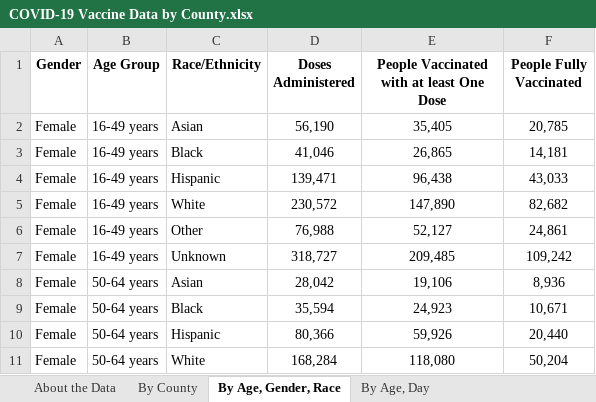
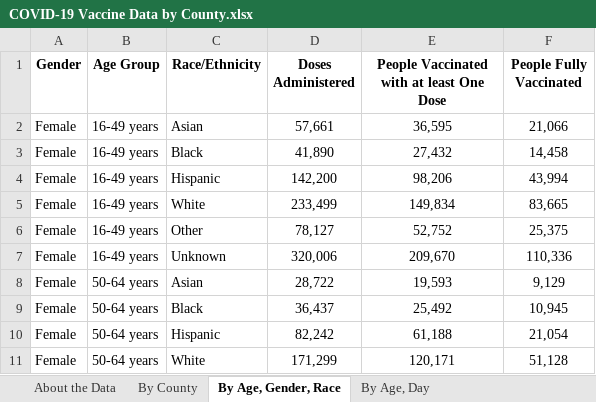
Before and after one commit to nitramssirc/CollinCountyCovidDashboard, an Excel workbook: Services/StateOfTexas/Data/COVID-19 Vaccine Data by County.xlsx, sheet By Age, Gender, Race, drawn as a sheet; only a part is shown; values as stored, in another font and other column widths than the file's, no borders; the diff covers the shown part only; the diff names each change by its address in the sheet, - before the commit and + after, or states it on an @@ line.

```diff
--- a/Services/StateOfTexas/Data/COVID-19 Vaccine Data by County.xlsx (sheet By Age, Gender, Race)
+++ b/Services/StateOfTexas/Data/COVID-19 Vaccine Data by County.xlsx (sheet By Age, Gender, Race)
-D2 (Doses Administered): 56,190
+D2 (Doses Administered): 57,661
-E2: 35,405
+E2: 36,595
-F2 (People Fully Vaccinated): 20,785
+F2 (People Fully Vaccinated): 21,066
-D3 (Doses Administered): 41,046
+D3 (Doses Administered): 41,890
-E3: 26,865
+E3: 27,432
-F3 (People Fully Vaccinated): 14,181
+F3 (People Fully Vaccinated): 14,458
-D4 (Doses Administered): 139,471
+D4 (Doses Administered): 142,200
-E4: 96,438
+E4: 98,206
-F4 (People Fully Vaccinated): 43,033
+F4 (People Fully Vaccinated): 43,994
-D5 (Doses Administered): 230,572
+D5 (Doses Administered): 233,499
-E5: 147,890
+E5: 149,834
-F5 (People Fully Vaccinated): 82,682
+F5 (People Fully Vaccinated): 83,665
-D6 (Doses Administered): 76,988
+D6 (Doses Administered): 78,127
-E6: 52,127
+E6: 52,752
-F6 (People Fully Vaccinated): 24,861
+F6 (People Fully Vaccinated): 25,375
-D7 (Doses Administered): 318,727
+D7 (Doses Administered): 320,006
-E7: 209,485
+E7: 209,670
-F7 (People Fully Vaccinated): 109,242
+F7 (People Fully Vaccinated): 110,336
-D8 (Doses Administered): 28,042
+D8 (Doses Administered): 28,722
-E8: 19,106
+E8: 19,593
-F8 (People Fully Vaccinated): 8,936
+F8 (People Fully Vaccinated): 9,129
-D9 (Doses Administered): 35,594
+D9 (Doses Administered): 36,437
-E9: 24,923
+E9: 25,492
-F9 (People Fully Vaccinated): 10,671
+F9 (People Fully Vaccinated): 10,945
-D10 (Doses Administered): 80,366
+D10 (Doses Administered): 82,242
-E10: 59,926
+E10: 61,188
-F10 (People Fully Vaccinated): 20,440
+F10 (People Fully Vaccinated): 21,054
-D11 (Doses Administered): 168,284
+D11 (Doses Administered): 171,299
-E11: 118,080
+E11: 120,171
-F11 (People Fully Vaccinated): 50,204
+F11 (People Fully Vaccinated): 51,128
```
Also changed, not shown: 205 edited cells elsewhere in this sheet, sheet By County, sheet By Age, Day, sheet About the Data, Services/StateOfTexas/Data/CombinedHospitalDataoverTimebyTSARegion.xlsx, Services/StateOfTexas/Data/TexasCOVID19FatalityCountDatabyCounty.xlsx, 18 other files.
